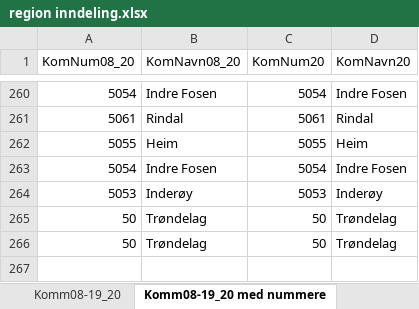
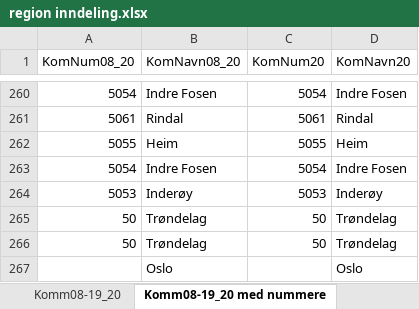
Before and after one commit to sihaf72/mal, an Excel workbook: region inndeling.xlsx, sheet Komm08-19_20 med nummere, drawn as a sheet; only a part is shown, gaps mark what is left out; values as stored, in another font and other column widths than the file's, no borders; the diff names each change by its address in the sheet, - before the commit and + after, or states it on an @@ line.

Commit message:
Update region inndeling.xlsx

```diff
--- a/region inndeling.xlsx (sheet Komm08-19_20 med nummere)
+++ b/region inndeling.xlsx (sheet Komm08-19_20 med nummere)
+row 267:  | Oslo |  | Oslo
```
